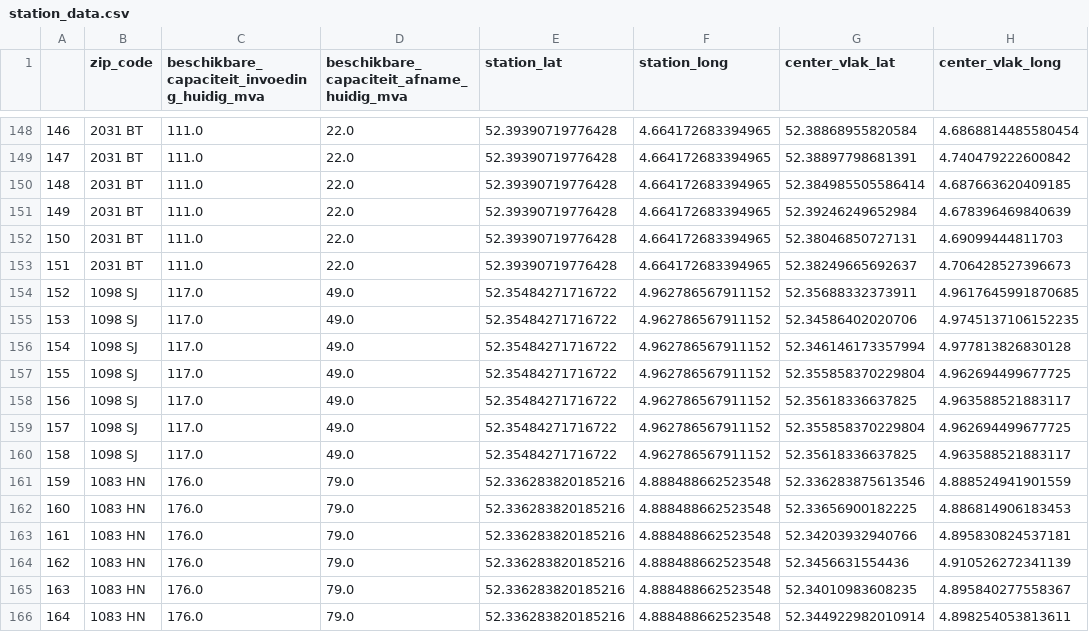
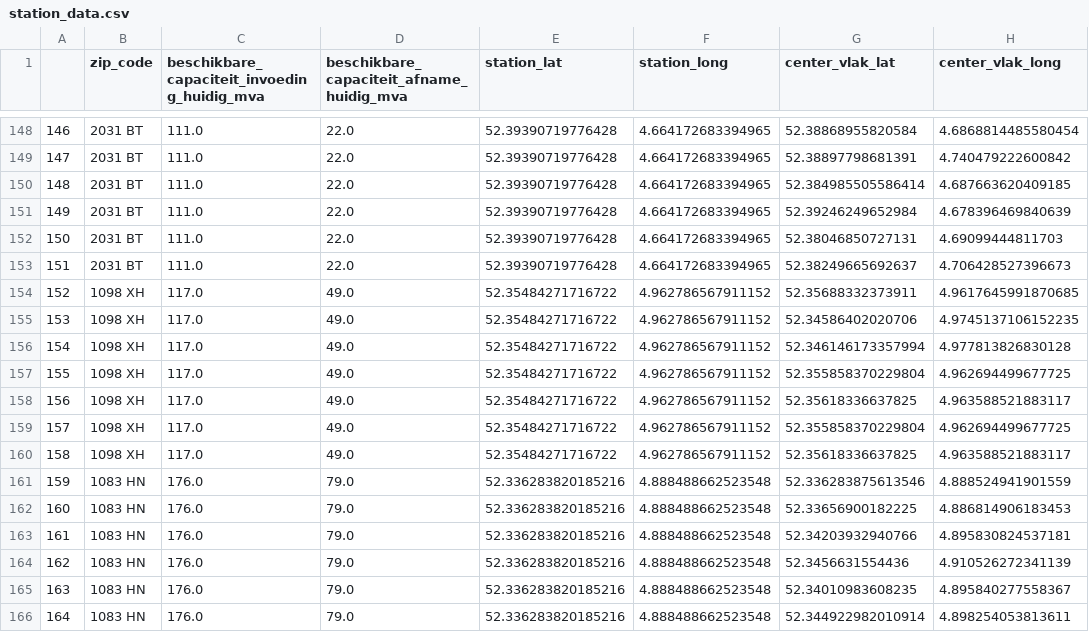
Before and after one commit to maantjemol/S4Energy, a CSV file: output/station_data.csv, drawn as a sheet; only a part is shown, gaps mark what is left out; the diff covers the shown part only; the diff names each change by its address in the sheet, - before the commit and + after, or states it on an @@ line.

```diff
--- a/output/station_data.csv
+++ b/output/station_data.csv
-B154:B160 (zip_code): 1098 SJ
+B154:B160 (zip_code): 1098 XH
```
Also changed, not shown: 3 removed rows, 11 edited cells and row numbers in column A elsewhere in this file, output/beschikbare_capaciteit_elektriciteitsnet.csv.
